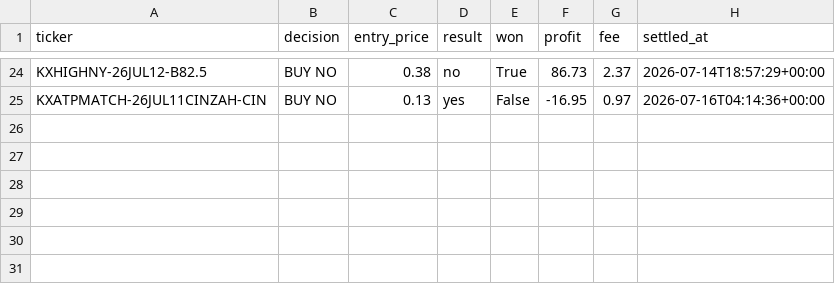
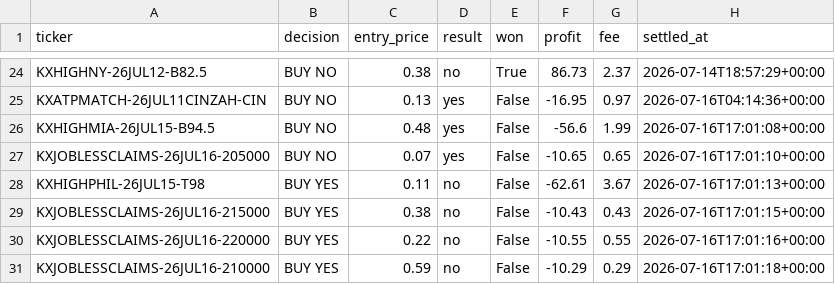
Before and after one commit to evan737/TheLookingGlass, a CSV file: paper_trade_results.csv, drawn as a sheet; only a part is shown, gaps mark what is left out.

Commit message:
Automated daily update: 2026-07-16 10:01

```diff
--- a/paper_trade_results.csv
+++ b/paper_trade_results.csv
@@ -25 +25,7 @@ KXHIGHNY-26JUL12-B82.5,BUY NO,0.38,no,True,86.73,2.37,2026-07-14T18:57:29+00:00
 KXATPMATCH-26JUL11CINZAH-CIN,BUY NO,0.13,yes,False,-16.95,0.97,2026-07-16T04:14:36+00:00
+KXHIGHMIA-26JUL15-B94.5,BUY NO,0.48,yes,False,-56.6,1.99,2026-07-16T17:01:08+00:00
+KXJOBLESSCLAIMS-26JUL16-205000,BUY NO,0.07,yes,False,-10.65,0.65,2026-07-16T17:01:10+00:00
+KXHIGHPHIL-26JUL15-T98,BUY YES,0.11,no,False,-62.61,3.67,2026-07-16T17:01:13+00:00
+KXJOBLESSCLAIMS-26JUL16-215000,BUY YES,0.38,no,False,-10.43,0.43,2026-07-16T17:01:15+00:00
+KXJOBLESSCLAIMS-26JUL16-220000,BUY YES,0.22,no,False,-10.55,0.55,2026-07-16T17:01:16+00:00
+KXJOBLESSCLAIMS-26JUL16-210000,BUY YES,0.59,no,False,-10.29,0.29,2026-07-16T17:01:18+00:00
```
